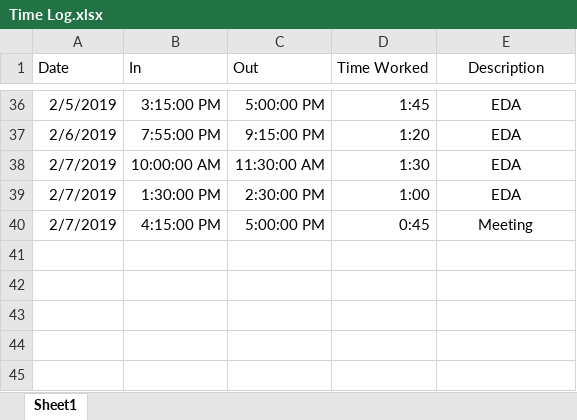
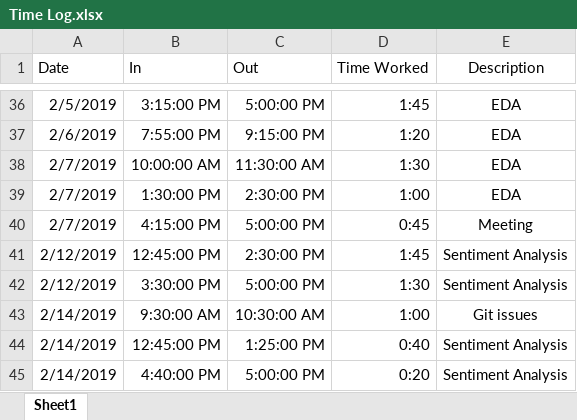
Before and after one commit to nickbrowen/SeniorProject, an Excel workbook: Time Log.xlsx, sheet Sheet1, drawn as a sheet; only a part is shown, gaps mark what is left out; values as stored, in another font and other column widths than the file's, no borders; the diff names each change by its address in the sheet, - before the commit and + after, or states it on an @@ line.

Commit message:
Sentiment Update

```diff
--- a/Time Log.xlsx (sheet Sheet1)
+++ b/Time Log.xlsx (sheet Sheet1)
+row 41: 2/12/2019 | 12:45:00 PM | 2:30:00 PM | 1:45 | Sentiment Analysis
+row 42: 2/12/2019 | 3:30:00 PM | 5:00:00 PM | 1:30 | Sentiment Analysis
+row 43: 2/14/2019 | 9:30:00 AM | 10:30:00 AM | 1:00 | Git issues
+row 44: 2/14/2019 | 12:45:00 PM | 1:25:00 PM | 0:40 | Sentiment Analysis
+row 45: 2/14/2019 | 4:40:00 PM | 5:00:00 PM | 0:20 | Sentiment Analysis
```
Also changed, not shown: 1 other file.
